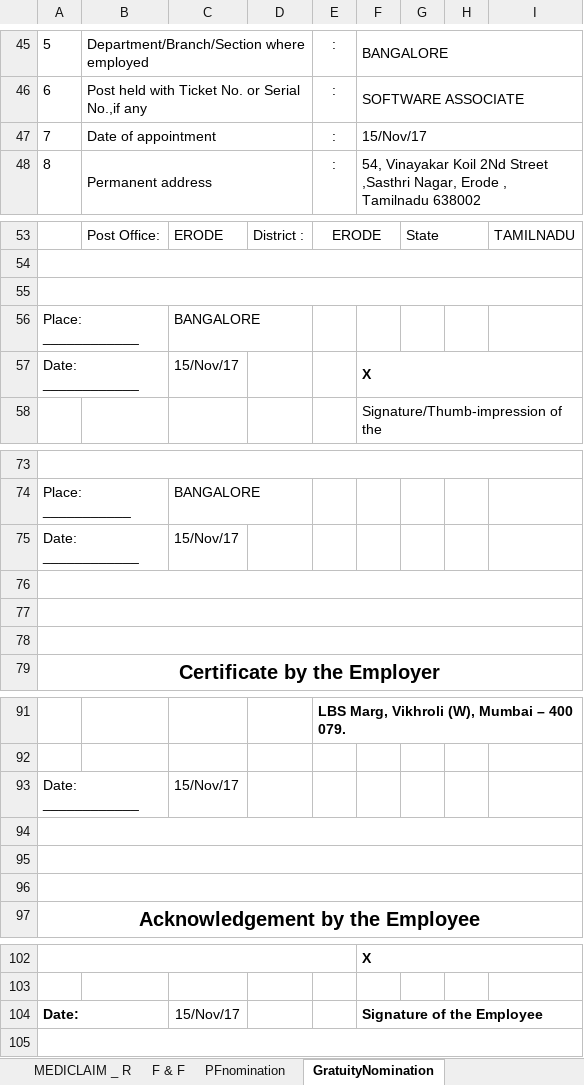
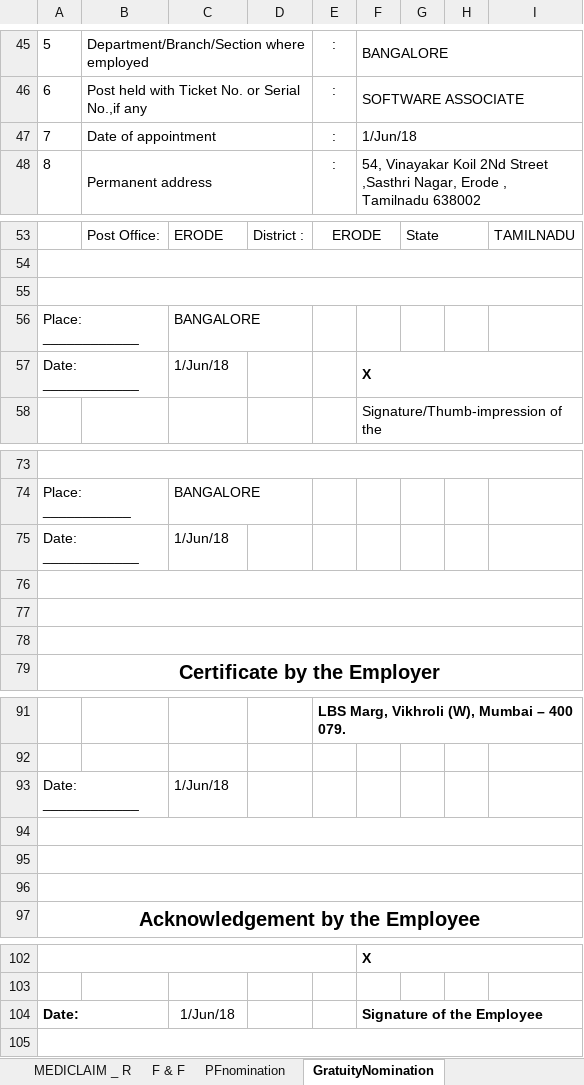
Before and after one commit to MENAGAMM/CG-DOCS, an Excel workbook: Transfer application form-PAVI.xlsx, sheet GratuityNomination, drawn as a sheet; only a part is shown, gaps mark what is left out; values as stored, in another font and other column widths than the file's, no borders; charts and pictures not drawn; the diff names each change by its address in the sheet, - before the commit and + after, or states it on an @@ line.

```diff
--- a/Transfer application form-PAVI.xlsx (sheet GratuityNomination)
+++ b/Transfer application form-PAVI.xlsx (sheet GratuityNomination)
-F47: 15/Nov/17
+F47: 1/Jun/18
-C57: 15/Nov/17
+C57: 1/Jun/18
-C75: 15/Nov/17
+C75: 1/Jun/18
-C93: 15/Nov/17
+C93: 1/Jun/18
-C104: 15/Nov/17
+C104: 1/Jun/18
```
Also changed, not shown: sheet MASTERSHEET, sheet PFnomination, sheet F & F, sheet MEDICLAIM _ R, charts or pictures.
